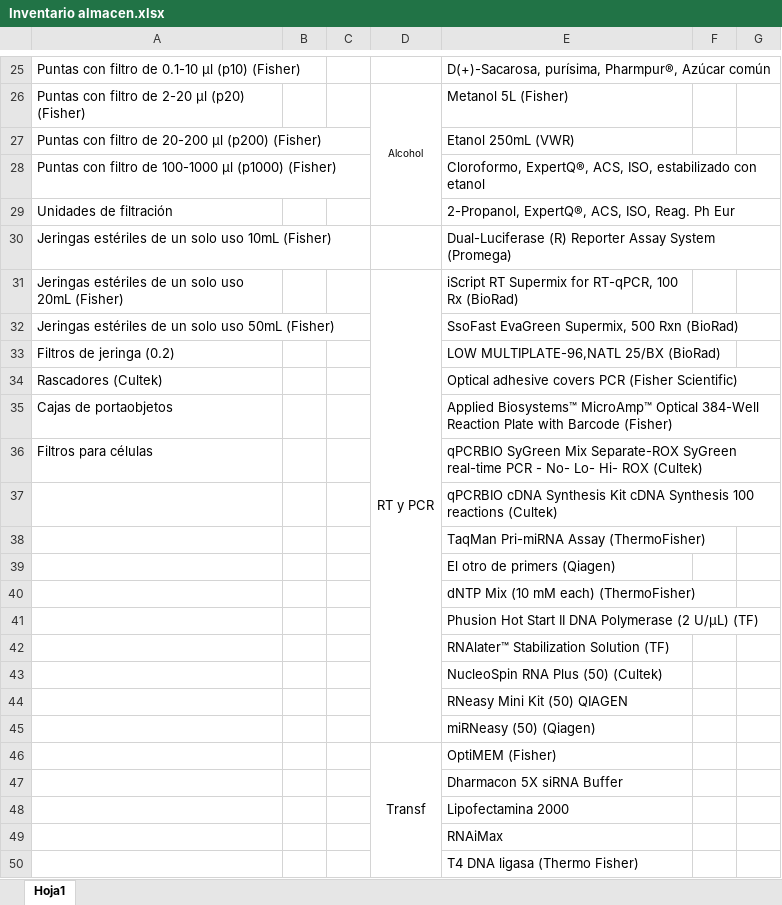
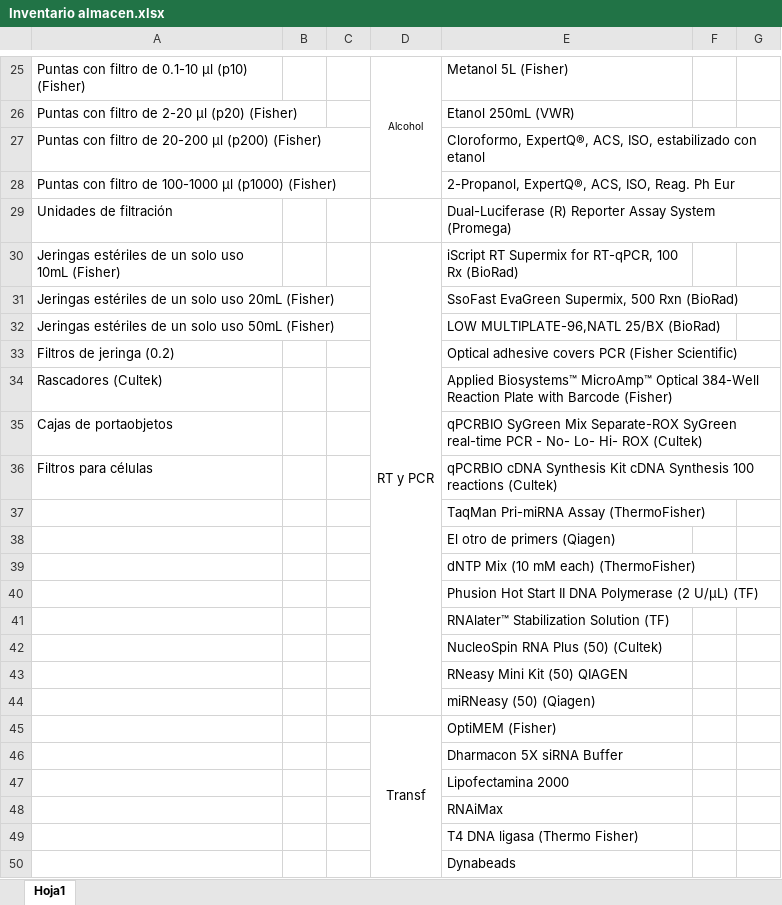
Before and after one commit to LemonBlair/IMDEA-2, an Excel workbook: Plantillas/Inventario almacen.xlsx, sheet Hoja1, drawn as a sheet; only a part is shown, gaps mark what is left out; values as stored, in another font and other column widths than the file's, no borders; removed rows and columns are numbered as before the commit, all else as after; the diff covers the shown part only; the diff names each change by its address in the sheet, - before the commit and + after, or states it on an @@ line.

```diff
--- a/Plantillas/Inventario almacen.xlsx (sheet Hoja1)
+++ b/Plantillas/Inventario almacen.xlsx (sheet Hoja1)
-D25: (empty)
+D25: Alcohol
+D25:D28 merged
-E25: D(+)-Sacarosa, purísima, Pharmpur®, Azúcar común
+E25: Metanol 5L (Fisher)
-D26: Alcohol
+D26: (empty)
-D26:D29 merged
-E26: Metanol 5L (Fisher)
+E26: Etanol 250mL (VWR)
-E27: Etanol 250mL (VWR)
+E27: Cloroformo, ExpertQ®, ACS, ISO, estabilizado con etanol
-E28: Cloroformo, ExpertQ®, ACS, ISO, estabilizado con etanol
+E28: 2-Propanol, ExpertQ®, ACS, ISO, Reag. Ph Eur
-E29: 2-Propanol, ExpertQ®, ACS, ISO, Reag. Ph Eur
+E29: Dual-Luciferase (R) Reporter Assay System (Promega)
-D30: (empty)
+D30: RT y PCR
+D30:D44 merged
-E30: Dual-Luciferase (R) Reporter Assay System (Promega)
+E30: iScript RT Supermix for RT-qPCR, 100 Rx (BioRad)
-D31: RT y PCR
+D31: (empty)
-D31:D45 merged
-E31: iScript RT Supermix for RT-qPCR, 100 Rx (BioRad)
+E31: SsoFast EvaGreen Supermix, 500 Rxn (BioRad)
-E32: SsoFast EvaGreen Supermix, 500 Rxn (BioRad)
+E32: LOW MULTIPLATE-96,NATL 25/BX (BioRad)
-E33: LOW MULTIPLATE-96,NATL 25/BX (BioRad)
+E33: Optical adhesive covers PCR (Fisher Scientific)
-E34: Optical adhesive covers PCR (Fisher Scientific)
+E34: Applied Biosystems™ MicroAmp™ Optical 384-Well Reaction Plate with Barcode (Fisher)
-E35: Applied Biosystems™ MicroAmp™ Optical 384-Well Reaction Plate with Barcode (Fisher)
+E35: qPCRBIO SyGreen Mix Separate-ROX SyGreen real-time PCR - No- Lo- Hi- ROX (Cultek)
-E36: qPCRBIO SyGreen Mix Separate-ROX SyGreen real-time PCR - No- Lo- Hi- ROX (Cultek)
+E36: qPCRBIO cDNA Synthesis Kit cDNA Synthesis 100 reactions (Cultek)
-row 37:  |  |  |  | qPCRBIO cDNA Synthesis Kit cDNA Synthesis 100 reactions (Cultek)
+row 50:  |  |  |  | Dynabeads
```
Also changed, not shown: 25 edited cells and merged cells elsewhere in this sheet, Proveedores.xlsx, 9 other files.
